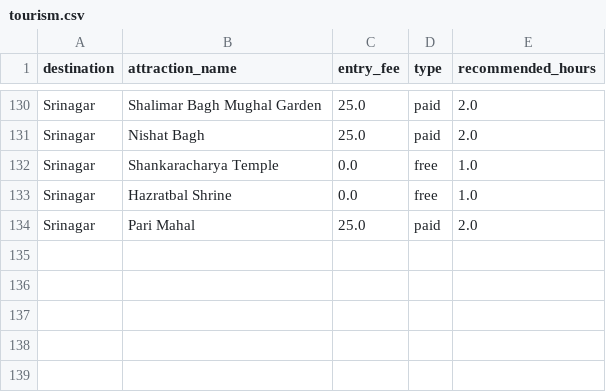
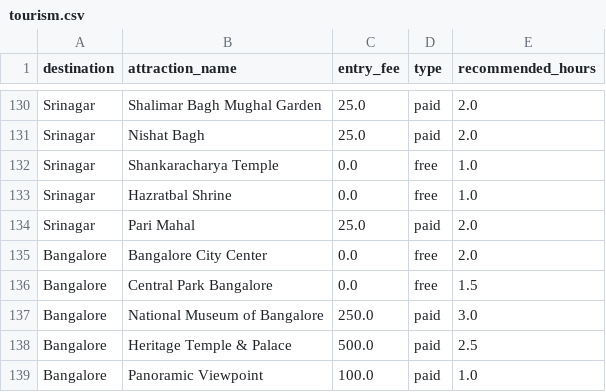
Before and after one commit to Valarmathi777/TripVerse_Single_Agents, a CSV file: budget-agent/backend/datasets/tourism.csv, drawn as a sheet; only a part is shown, gaps mark what is left out; the diff names each change by its address in the sheet, - before the commit and + after, or states it on an @@ line.

```diff
--- a/budget-agent/backend/datasets/tourism.csv
+++ b/budget-agent/backend/datasets/tourism.csv
+row 135: Bangalore | Bangalore City Center | 0.0 | free | 2.0
+row 136: Bangalore | Central Park Bangalore | 0.0 | free | 1.5
+row 137: Bangalore | National Museum of Bangalore | 250.0 | paid | 3.0
+row 138: Bangalore | Heritage Temple & Palace | 500.0 | paid | 2.5
+row 139: Bangalore | Panoramic Viewpoint | 100.0 | paid | 1.0
```
Also changed, not shown: budget-agent/backend/datasets/fuel.csv, budget-agent/backend/datasets/hotels.csv, 4 other files.
